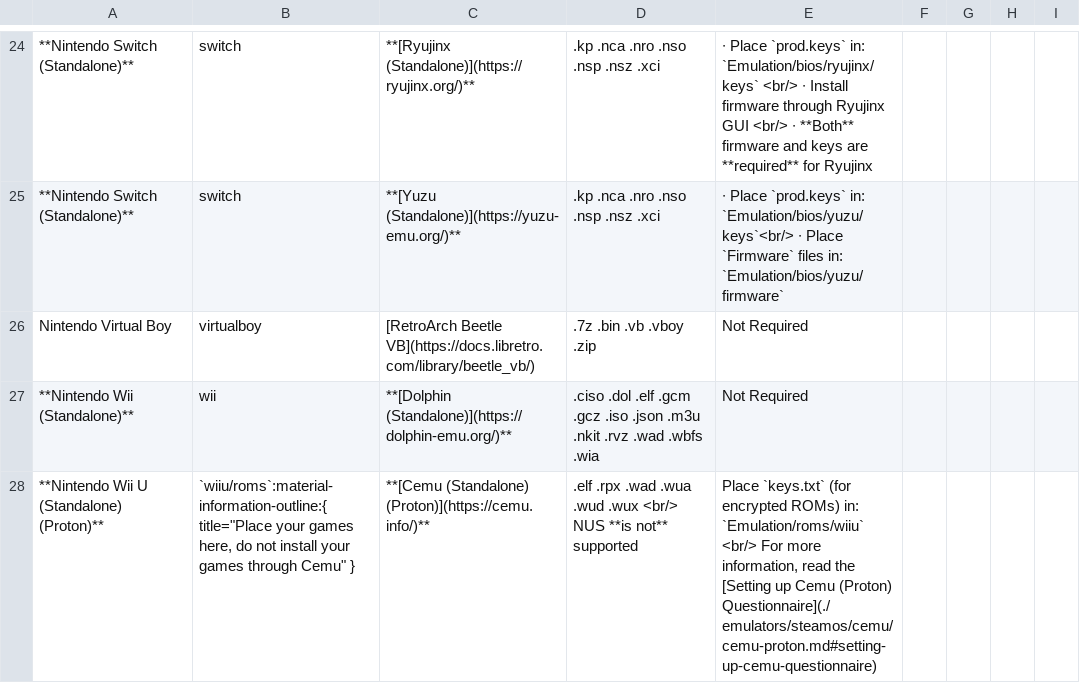
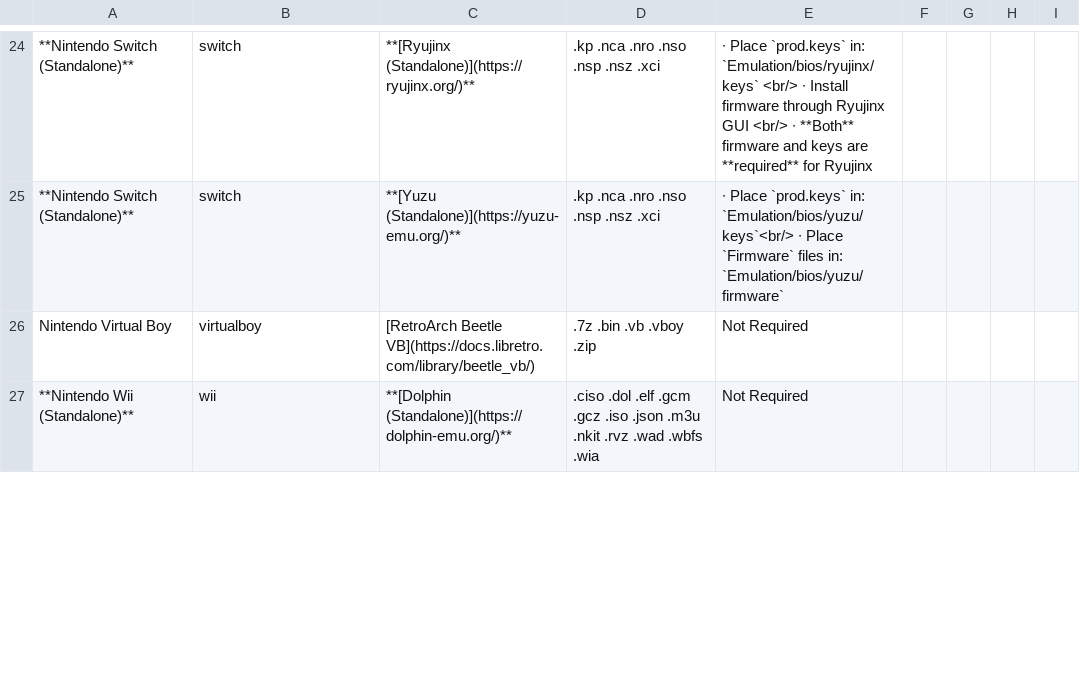
Before and after one commit to EmuDeck/emudeck.github.io, a CSV file: docs/tables/nintendo-cheat-sheet.csv, drawn as a sheet; only a part is shown, gaps mark what is left out; the diff covers the shown part only.

Commit message:
[Cheat Sheet] Flip native and proton cemu order

```diff
--- a/docs/tables/nintendo-cheat-sheet.csv
+++ b/docs/tables/nintendo-cheat-sheet.csv
@@ -27,2 +27 @@ Nintendo Virtual Boy,virtualboy,[RetroArch Beetle VB](https://docs.libretro.com/
 **Nintendo Wii (Standalone)**,wii,**[Dolphin (Standalone)](https://dolphin-emu.org/)**,.ciso .dol .elf .gcm .gcz .iso .json .m3u .nkit .rvz .wad .wbfs .wia,Not Required
-**Nintendo Wii U (Standalone) (Proton)**,"`wiiu/roms`:material-information-outline:{ title=""Place your games here, do not install your games through Cemu"" }",**[Cemu (Standalone) (Proton)](https://cemu.info/)**,.elf .rpx .wad .wua .wud .wux <br/> NUS **is not** supported,"Place `keys.txt` (for encrypted ROMs) in: `Emulation/roms/wiiu`  <br/> For more information,  read the [Setting up Cemu (Proton) Questionnaire](./emulators/steamos/cemu/cemu-proton.md#setting-up-cemu-questionnaire)"
```
Also changed, not shown: 7 edited cells elsewhere in this file.
